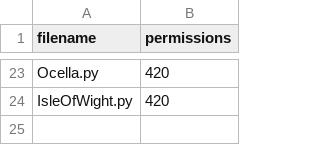
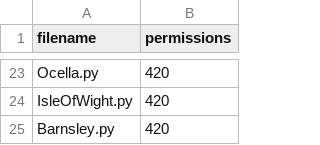
Before and after one commit to richardkeen/planningalerts, a CSV file: python_scrapers/OtherFilesToCopy.csv, drawn as a sheet; only a part is shown, gaps mark what is left out; the diff names each change by its address in the sheet, - before the commit and + after, or states it on an @@ line.

```diff
--- a/python_scrapers/OtherFilesToCopy.csv
+++ b/python_scrapers/OtherFilesToCopy.csv
+row 25: Barnsley.py | 420
```
Also changed, not shown: python_scrapers/SitesToGenerate.csv, 1 other file.
